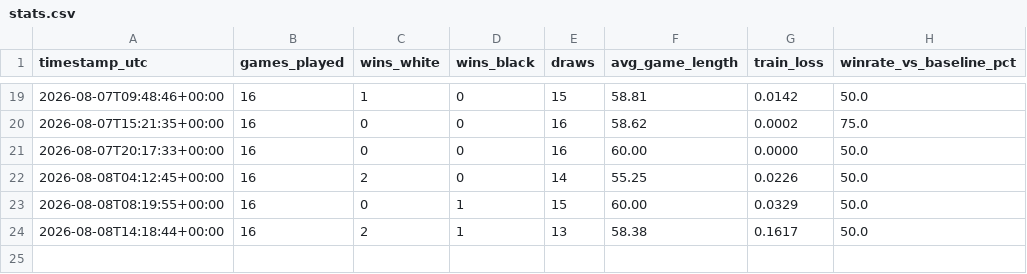
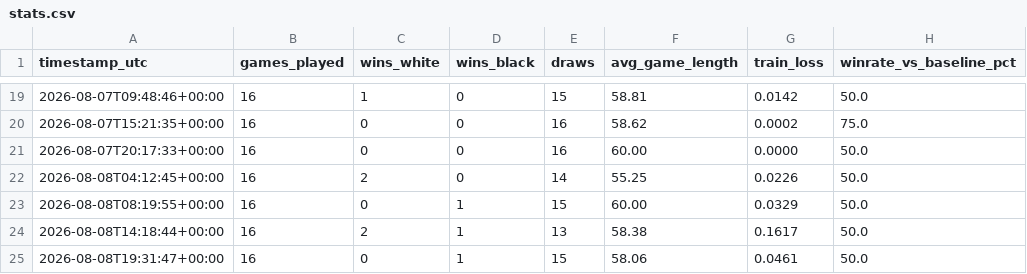
Before and after one commit to riphanir/chess-selfplay-rl, a CSV file: stats.csv, drawn as a sheet; only a part is shown, gaps mark what is left out; the diff names each change by its address in the sheet, - before the commit and + after, or states it on an @@ line.

```diff
--- a/stats.csv
+++ b/stats.csv
+row 25: 2026-08-08T19:31:47+00:00 | 16 | 0 | 1 | 15 | 58.06 | 0.0461 | 50.0
```
Also changed, not shown: 1 other file.
